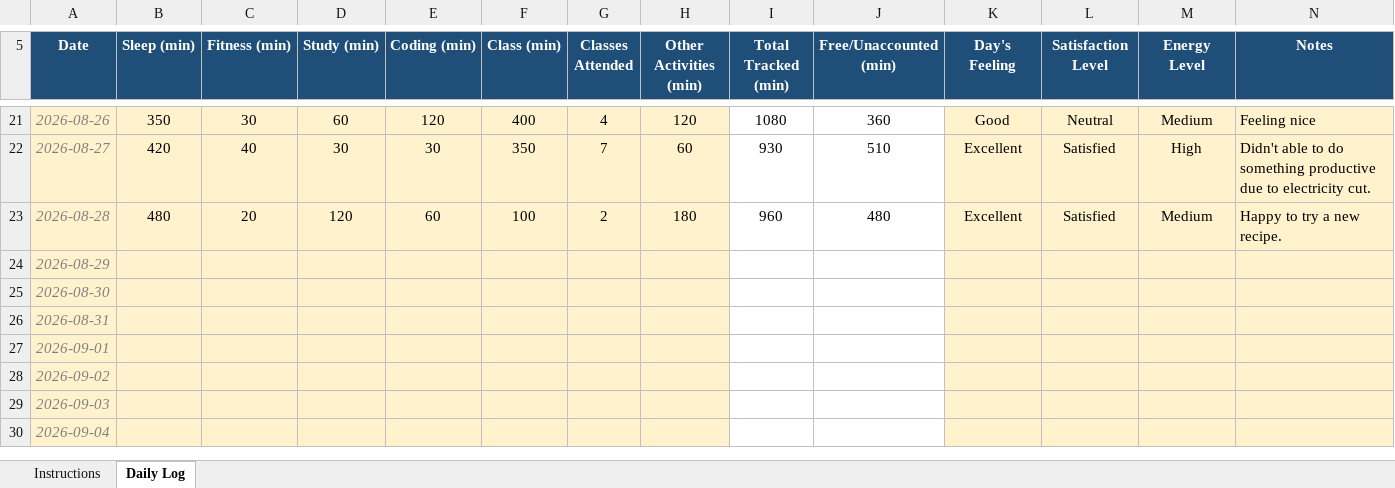
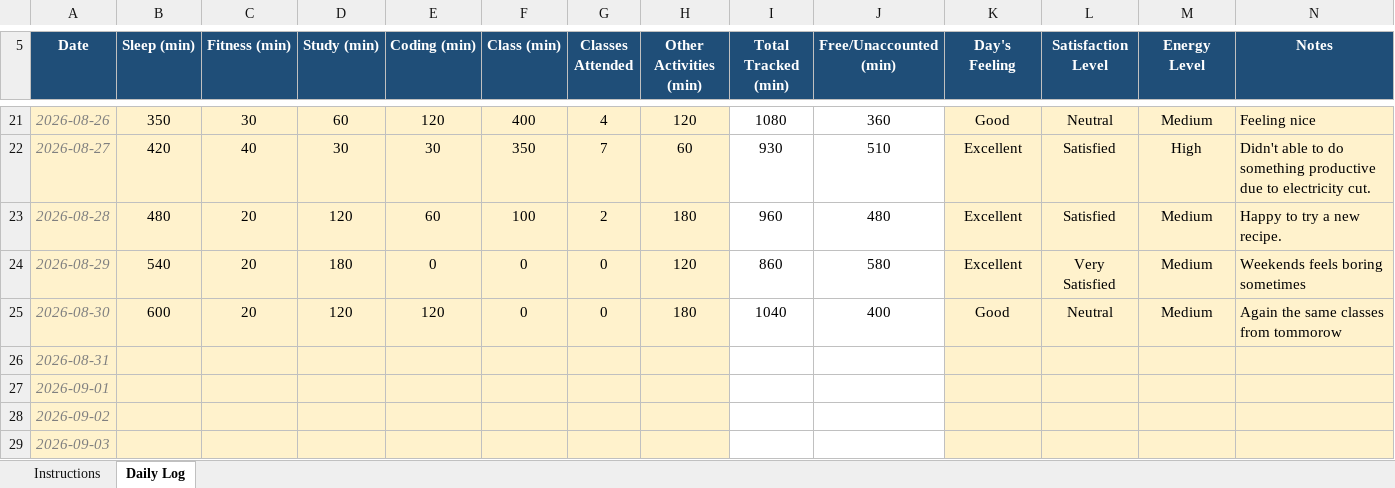
Before and after one commit to sareen-nandal04/CAP776, an Excel workbook: 12608100.xlsx, sheet Daily Log, drawn as a sheet; only a part is shown, gaps mark what is left out; the shorter side is filled out with more unchanged rows; values as stored, in another font and other column widths than the file's, no borders; conditional formats not drawn; the diff names each change by its address in the sheet, - before the commit and + after, or states it on an @@ line.

Commit message:
Updated on 30 August

```diff
--- a/12608100.xlsx (sheet Daily Log)
+++ b/12608100.xlsx (sheet Daily Log)
-B24 (Sleep (min)): (empty)
+B24 (Sleep (min)): 540
-C24:C25 (Fitness (min)): (empty)
+C24:C25 (Fitness (min)): 20
-D24 (Study (min)): (empty)
+D24 (Study (min)): 180
-E24 (Coding (min)): (empty)
+E24 (Coding (min)): 0
-F24:F25 (Class (min)): (empty)
+F24:F25 (Class (min)): 0
-G24:G25 (Classes Attended): (empty)
+G24:G25 (Classes Attended): 0
-H24 (Other Activities (min)): (empty)
+H24 (Other Activities (min)): 120
-I24 (Total Tracked (min)): (empty)
+I24 (Total Tracked (min)): 860
-J24 (Free/Unaccounted (min)): (empty)
+J24 (Free/Unaccounted (min)): 580
-K24 (Day's Feeling): (empty)
+K24 (Day's Feeling): Excellent
-L24 (Satisfaction Level): (empty)
+L24 (Satisfaction Level): Very Satisfied
-M24:M25 (Energy Level): (empty)
+M24:M25 (Energy Level): Medium
-N24 (Notes): (empty)
+N24 (Notes): Weekends feels boring sometimes
-B25 (Sleep (min)): (empty)
+B25 (Sleep (min)): 600
-D25 (Study (min)): (empty)
+D25 (Study (min)): 120
-E25 (Coding (min)): (empty)
+E25 (Coding (min)): 120
-H25 (Other Activities (min)): (empty)
+H25 (Other Activities (min)): 180
-I25 (Total Tracked (min)): (empty)
+I25 (Total Tracked (min)): 1040
-J25 (Free/Unaccounted (min)): (empty)
+J25 (Free/Unaccounted (min)): 400
-K25 (Day's Feeling): (empty)
+K25 (Day's Feeling): Good
-L25 (Satisfaction Level): (empty)
+L25 (Satisfaction Level): Neutral
-N25 (Notes): (empty)
+N25 (Notes): Again the same classes from tommorow
```
